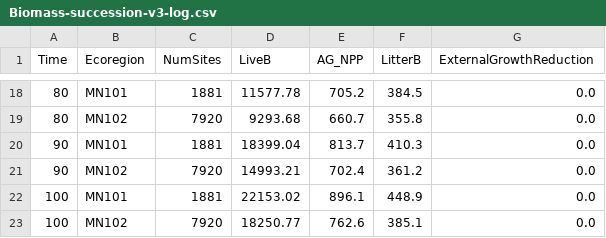
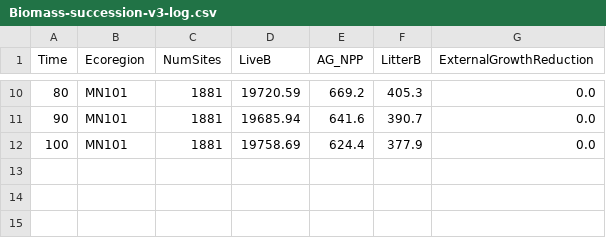
Before and after one commit to LANDIS-II-Foundation/Extension-SOSIEL-Human, a CSV file: Integration/test-1/Biomass-succession-v3-log.csv, drawn as a sheet; only a part is shown, gaps mark what is left out; the diff covers the shown part only.

```diff
--- a/Integration/test-1/Biomass-succession-v3-log.csv
+++ b/Integration/test-1/Biomass-succession-v3-log.csv
@@ -18,6 +10,3 @@ Time, Ecoregion, NumSites,LiveB, AG_NPP, LitterB, ExternalGrowthReduction
-80, MN101, 1881, 11577.78, 705.2, 384.5, 0.0
-80, MN102, 7920, 9293.68, 660.7, 355.8, 0.0
-90, MN101, 1881, 18399.04, 813.7, 410.3, 0.0
-90, MN102, 7920, 14993.21, 702.4, 361.2, 0.0
-100, MN101, 1881, 22153.02, 896.1, 448.9, 0.0
-100, MN102, 7920, 18250.77, 762.6, 385.1, 0.0
+80, MN101, 1881, 19720.59, 669.2, 405.3, 0.0
+90, MN101, 1881, 19685.94, 641.6, 390.7, 0.0
+100, MN101, 1881, 19758.69, 624.4, 377.9, 0.0
```
Also changed, not shown: 8 removed rows and 24 edited cells elsewhere in this file, 9 other files.
